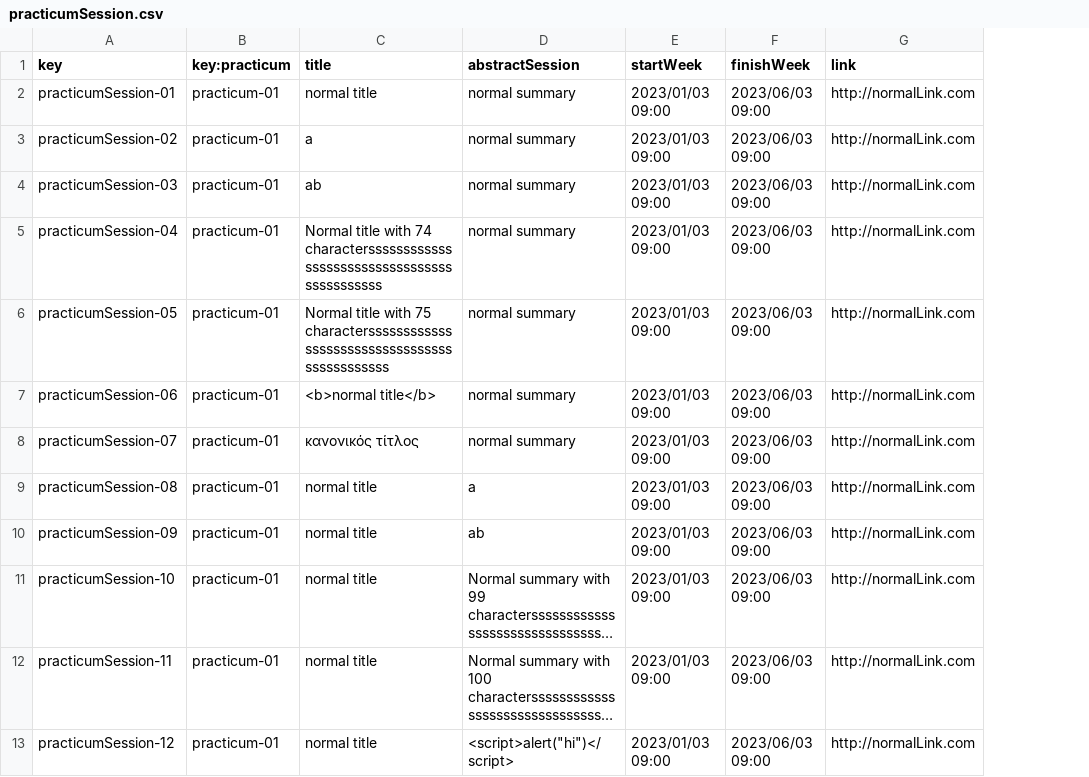
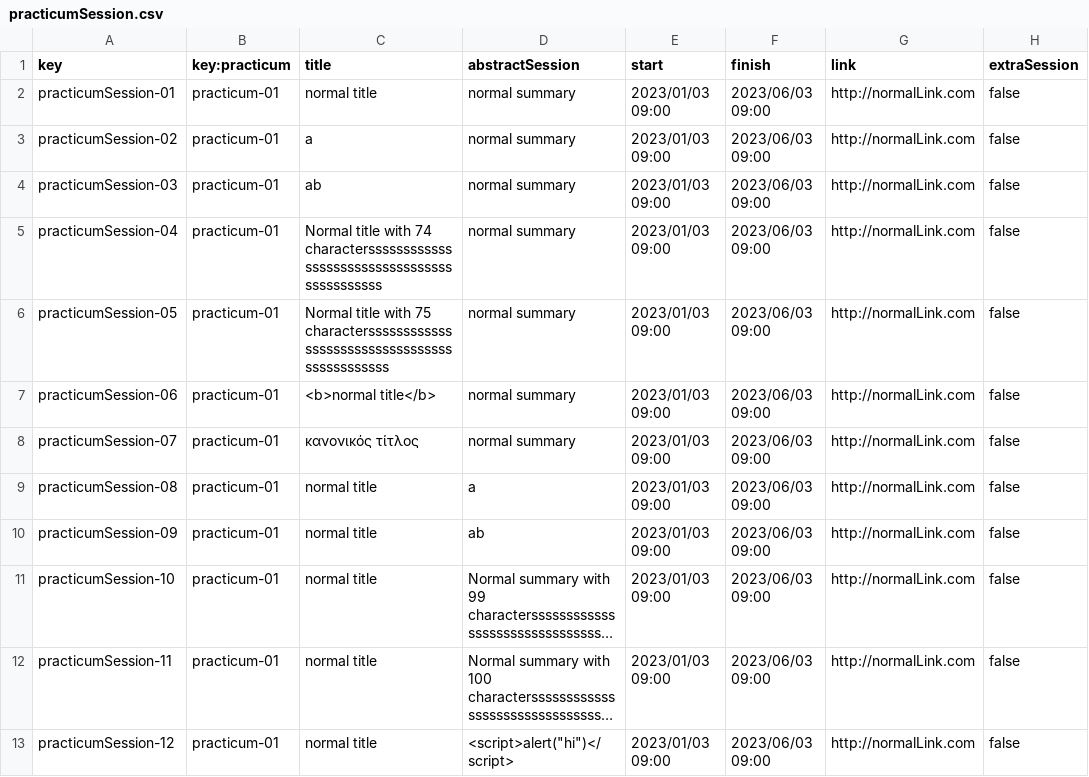
Before and after one commit to tcabgom/Acme-L3-D04, a CSV file: src/main/webapp/WEB-INF/resources/sample-data/practicumSession.csv, drawn as a sheet; only a part is shown; long unchanged cells end in …; the diff names each change by its address in the sheet, - before the commit and + after, or states it on an @@ line.

```diff
--- a/src/main/webapp/WEB-INF/resources/sample-data/practicumSession.csv
+++ b/src/main/webapp/WEB-INF/resources/sample-data/practicumSession.csv
+column H (extraSession), rows 2-13: all false
-E1: startWeek
+E1: start
-F1: finishWeek
+F1: finish
```
Also changed, not shown: 18 other files.
